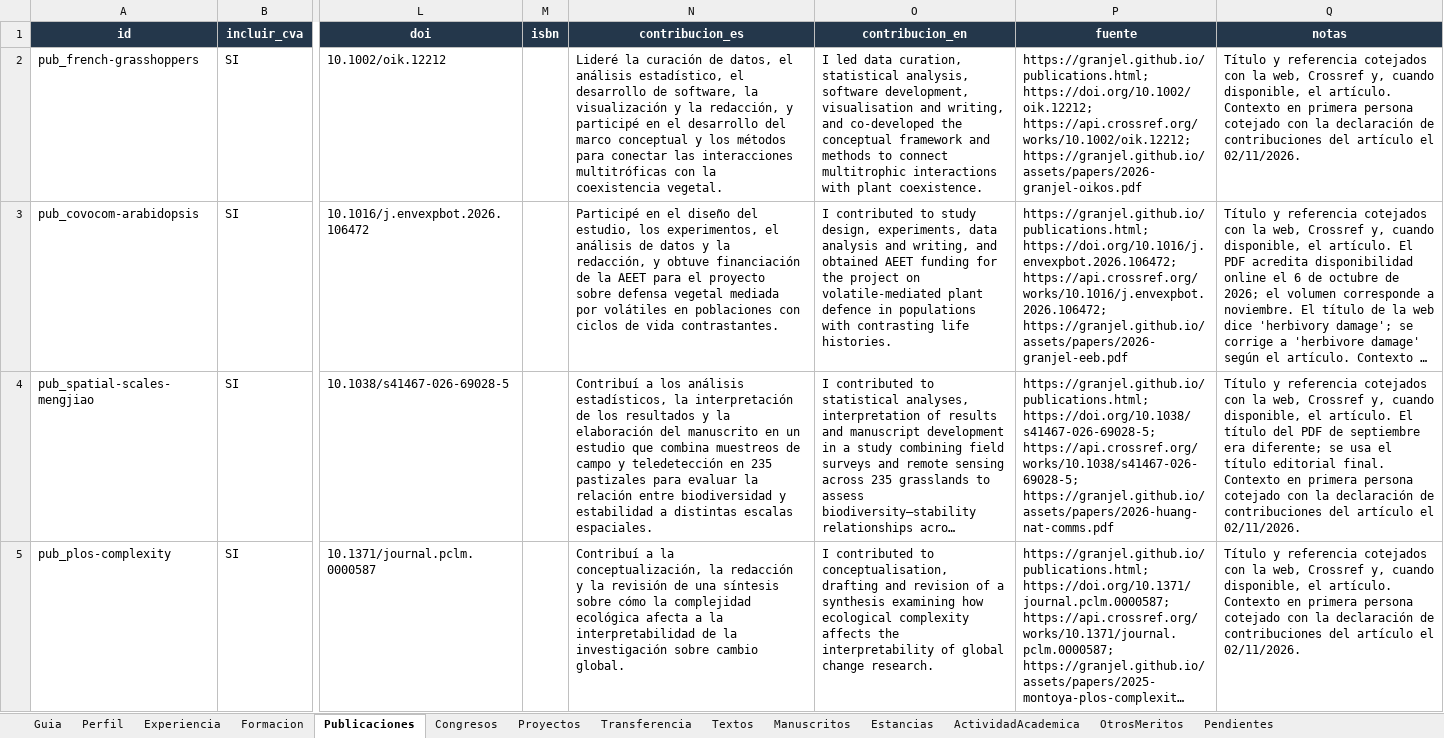
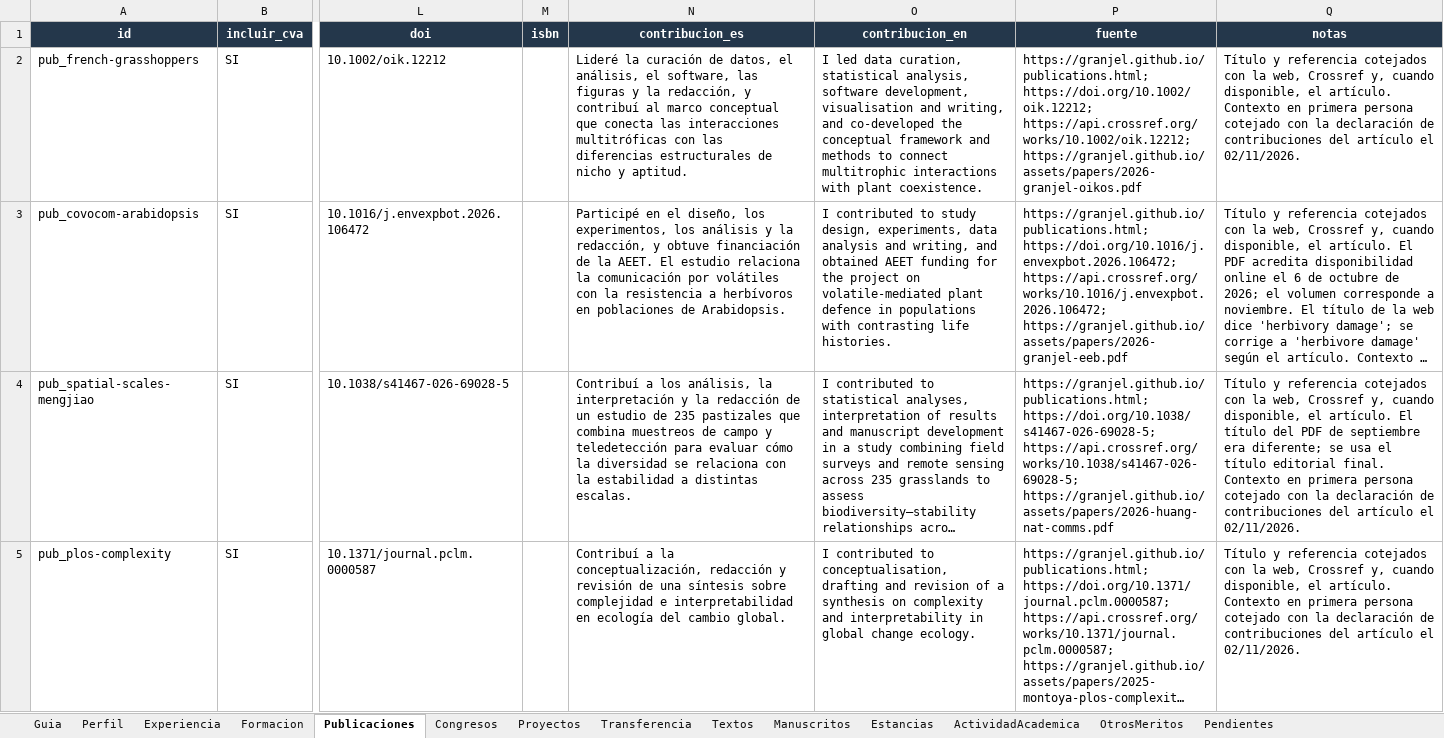
Before and after one commit to Granjel/cv, an Excel workbook: data/datos-cv.xlsx, sheet Publicaciones, drawn as a sheet; only a part is shown, gaps mark what is left out; long unchanged cells end in …; values as stored, in another font and other column widths than the file's, no borders; the diff covers the shown part only; the diff names each change by its address in the sheet, - before the commit and + after, or states it on an @@ line.

```diff
--- a/data/datos-cv.xlsx (sheet Publicaciones)
+++ b/data/datos-cv.xlsx (sheet Publicaciones)
-N2 (contribucion_es): …datos, el análisis estadístico, el desarrollo de software, la visualización y la redacción, y participé en el desarrollo del marco conceptual y los métodos para conectar las interacciones multitróficas con la coexistencia vegetal.
+N2 (contribucion_es): …datos, el análisis, el software, las figuras y la redacción, y contribuí al marco conceptual que conecta las interacciones multitróficas con las diferencias estructurales de nicho y aptitud.
-N3 (contribucion_es): …en el diseño del estudio, los experimentos, el análisis de datos y la redacción, y obtuve financiación de la AEET para el proyecto sobre defensa vegetal mediada por volátiles en poblaciones con ciclos de vida contrastantes.
+N3 (contribucion_es): …en el diseño, los experimentos, los análisis y la redacción, y obtuve financiación de la AEET. El estudio relaciona la comunicación por volátiles con la resistencia a herbívoros en poblaciones de Arabidopsis.
-N4 (contribucion_es): …a los análisis estadísticos, la interpretación de los resultados y la elaboración del manuscrito en un estudio que combina muestreos de campo y teledetección en 235 pastizales para evaluar la relación entre biodiversidad y estabilidad a distintas escalas espaciales.
+N4 (contribucion_es): …a los análisis, la interpretación y la redacción de un estudio de 235 pastizales que combina muestreos de campo y teledetección para evaluar cómo la diversidad se relaciona con la estabilidad a distintas escalas.
-N5 (contribucion_es): …la conceptualización, la redacción y la revisión de una síntesis sobre cómo la complejidad ecológica afecta a la interpretabilidad de la investigación sobre cambio global.
+N5 (contribucion_es): …la conceptualización, redacción y revisión de una síntesis sobre complejidad e interpretabilidad en ecología del cambio global.
-O5 (contribucion_en): …a synthesis examining how ecological complexity affects the interpretability of global change research.
+O5 (contribucion_en): …a synthesis on complexity and interpretability in global change ecology.
```
Also changed, not shown: 4 edited cells elsewhere in this sheet, sheet Transferencia, sheet Proyectos, sheet Textos, sheet Congresos, sheet Perfil, sheet Experiencia, 6 other files.
